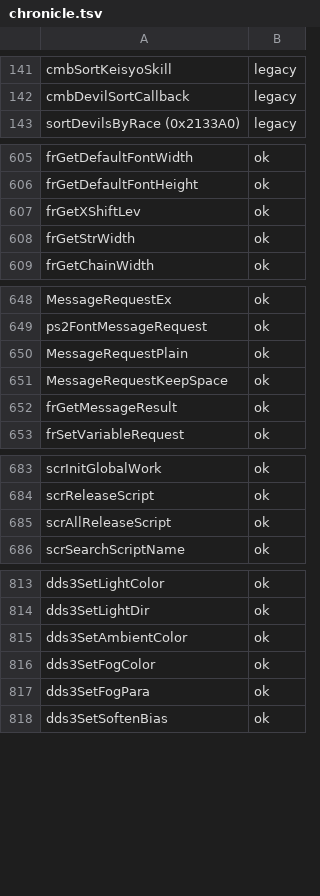
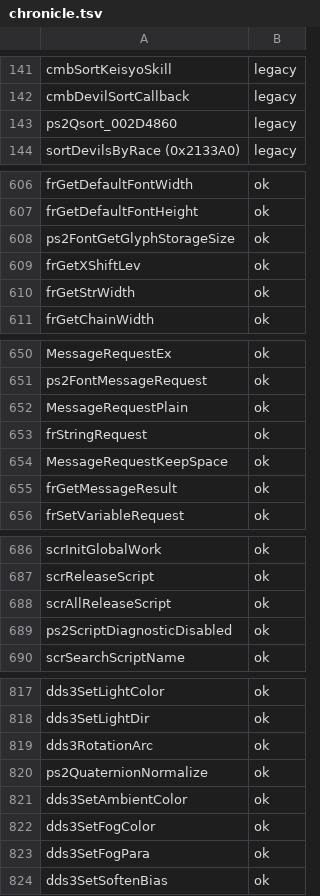
Before and after one commit to coregee/dds_recomp, a TSV file: nocturne/reference/verification/chronicle.tsv, drawn as a sheet; only a part is shown, gaps mark what is left out; the diff names each change by its address in the sheet, - before the commit and + after, or states it on an @@ line.

```diff
--- a/nocturne/reference/verification/chronicle.tsv
+++ b/nocturne/reference/verification/chronicle.tsv
+row 143: ps2Qsort_002D4860 | legacy
+row 608: ps2FontGetGlyphStorageSize | ok
+row 653: frStringRequest | ok
+row 689: ps2ScriptDiagnosticDisabled | ok
+row 819: dds3RotationArc | ok
+row 820: ps2QuaternionNormalize | ok
```
Also changed, not shown: nocturne/reference/function-map.tsv, nocturne/reference/verification/hardtype.tsv, 9 other files.
